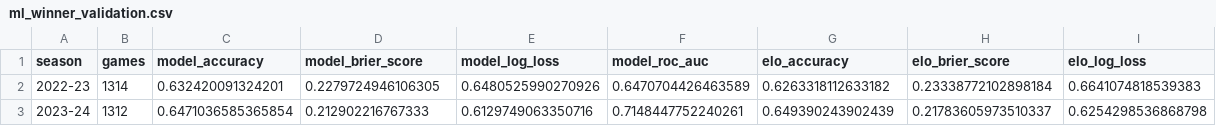
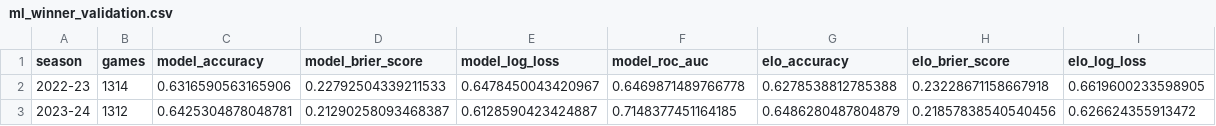
Before and after one commit to dietmardath/nba_ml, a CSV file: data/ml_winner_validation.csv, drawn as a sheet.

```diff
--- a/data/ml_winner_validation.csv
+++ b/data/ml_winner_validation.csv
@@ -1,3 +1,3 @@
 season,games,model_accuracy,model_brier_score,model_log_loss,model_roc_auc,elo_accuracy,elo_brier_score,elo_log_loss
-2022-23,1314,0.632420091324201,0.2279724946106305,0.6480525990270926,0.6470704426463589,0.6263318112633182,0.23338772102898184,0.6641074818539383
-2023-24,1312,0.6471036585365854,0.212902216767333,0.6129749063350716,0.7148447752240261,0.649390243902439,0.21783605973510337,0.6254298536868798
+2022-23,1314,0.6316590563165906,0.22792504339211533,0.6478450043420967,0.6469871489766778,0.6278538812785388,0.23228671158667918,0.6619600233598905
+2023-24,1312,0.6425304878048781,0.21290258093468387,0.6128590423424887,0.7148377451164185,0.6486280487804879,0.21857838540540456,0.626624355913472
```
Also changed, not shown: 5 other files.
